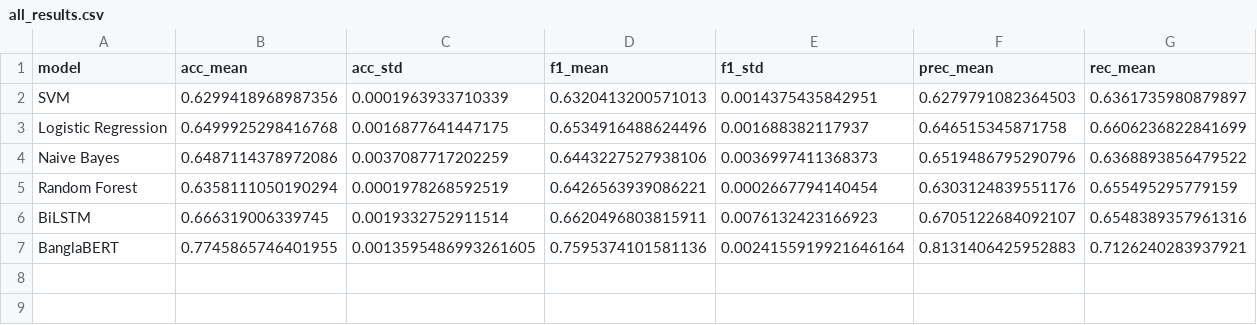
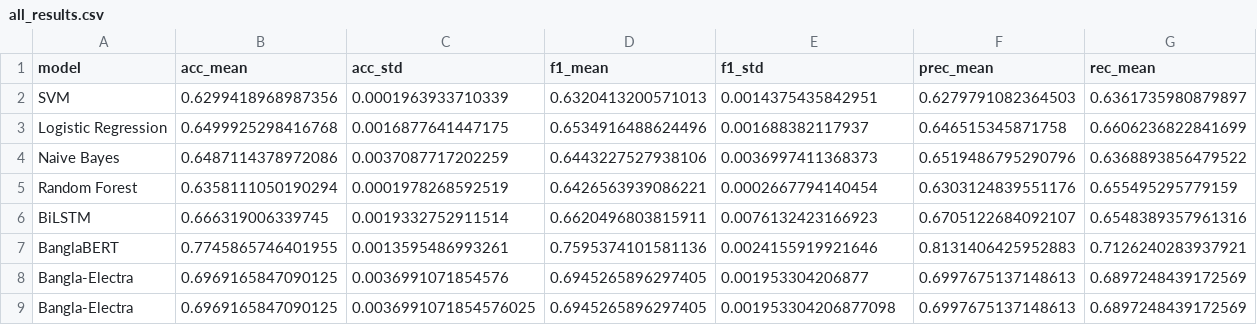
Before and after one commit to dellybelly03/bangla-sarcasm-detection, a CSV file: results/all_results.csv, drawn as a sheet.

Commit message:
Add Bangla-Electra results with 3-fold CV

```diff
--- a/results/all_results.csv
+++ b/results/all_results.csv
@@ -6,2 +6,4 @@ Random Forest,0.6358111050190294,0.0001978268592519,0.6426563939086221,0.0002667
 BiLSTM,0.666319006339745,0.0019332752911514,0.6620496803815911,0.0076132423166923,0.6705122684092107,0.6548389357961316
-BanglaBERT,0.7745865746401955,0.0013595486993261605,0.7595374101581136,0.0024155919921646164,0.8131406425952883,0.7126240283937921
+BanglaBERT,0.7745865746401955,0.0013595486993261,0.7595374101581136,0.0024155919921646,0.8131406425952883,0.7126240283937921
+Bangla-Electra,0.6969165847090125,0.0036991071854576,0.6945265896297405,0.001953304206877,0.6997675137148613,0.6897248439172569
+Bangla-Electra,0.6969165847090125,0.0036991071854576025,0.6945265896297405,0.001953304206877098,0.6997675137148613,0.6897248439172569
```
Also changed, not shown: 1 other file.
